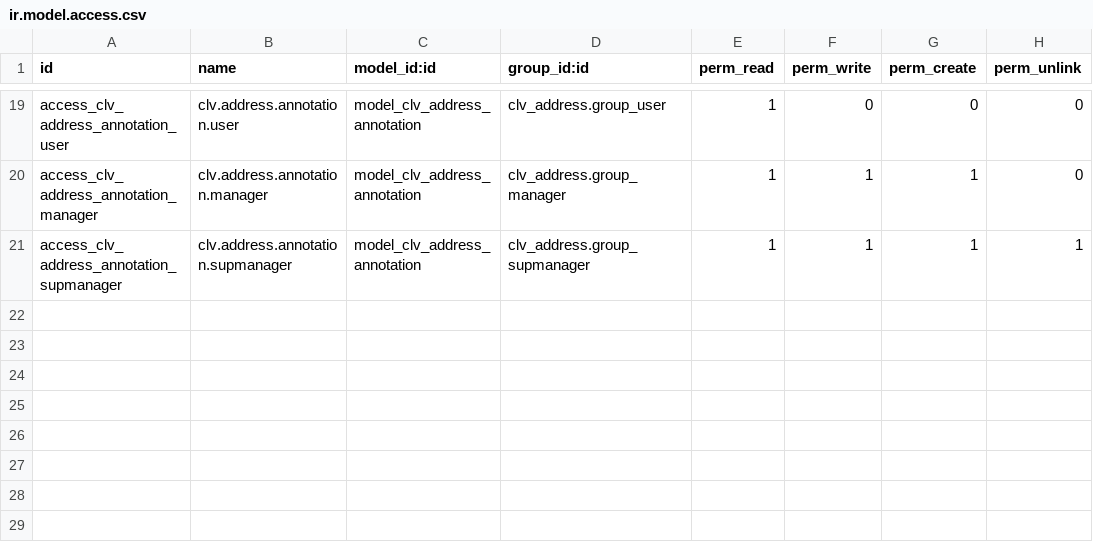
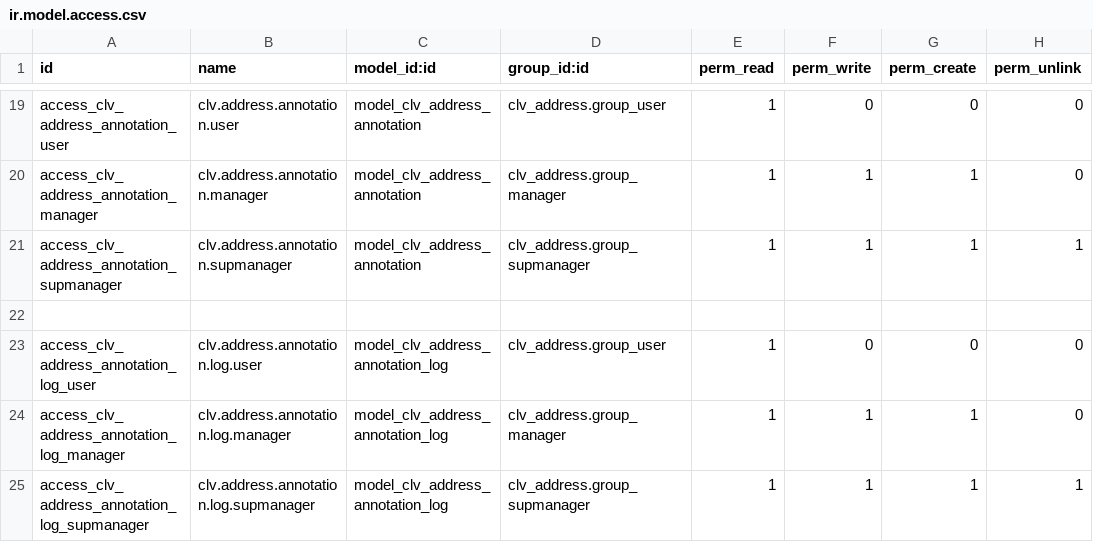
Before and after one commit to CLVsol/clvsol_odoo_addons, a CSV file: clv_address/security/ir.model.access.csv, drawn as a sheet; only a part is shown, gaps mark what is left out; the diff names each change by its address in the sheet, - before the commit and + after, or states it on an @@ line.

Commit message:
[IMP] clv_address (added address annotation log)

```diff
--- a/clv_address/security/ir.model.access.csv
+++ b/clv_address/security/ir.model.access.csv
+row 22: (empty)
+row 23: access_clv_address_annotation_log_user | clv.address.annotation.log.user | model_clv_address_annotation_log | clv_address.group_user | 1 | 0 | 0 | 0
+row 24: access_clv_address_annotation_log_manager | clv.address.annotation.log.manager | model_clv_address_annotation_log | clv_address.group_manager | 1 | 1 | 1 | 0
+row 25: access_clv_address_annotation_log_supmanager | clv.address.annotation.log.supmanager | model_clv_address_annotation_log | clv_address.group_supmanager | 1 | 1 | 1 | 1
```
Also changed, not shown: 4 other files.
